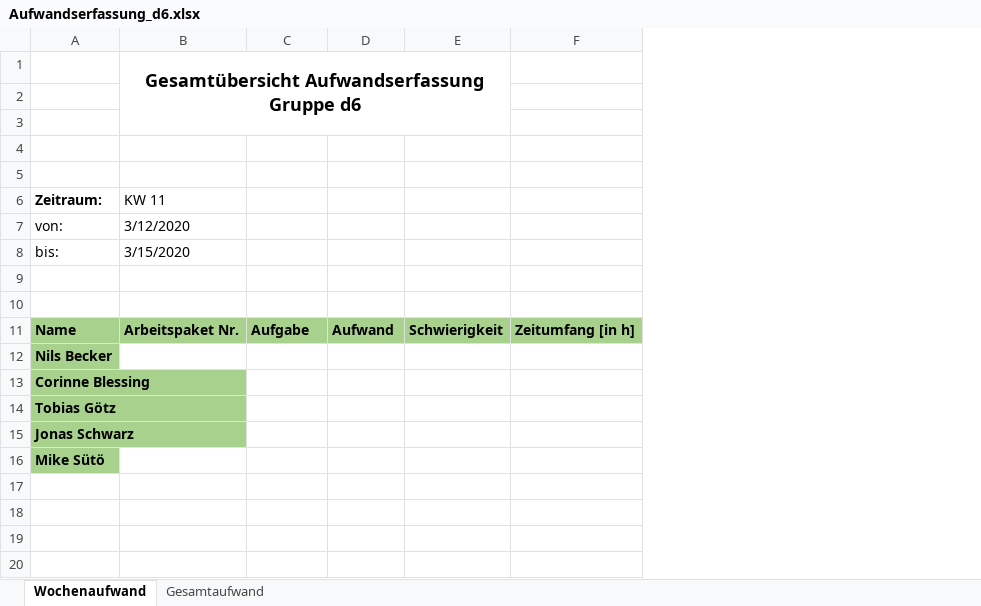
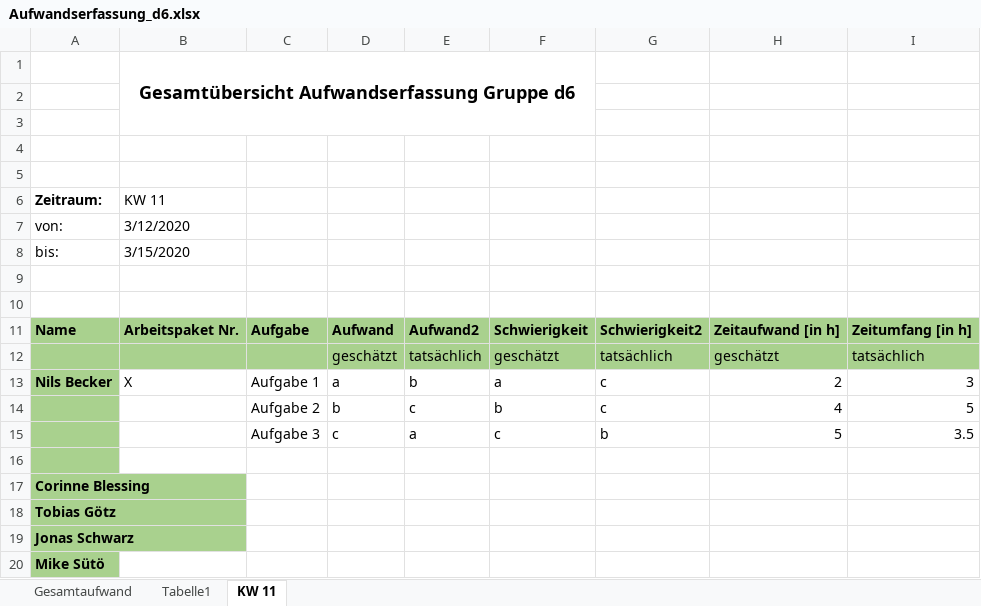
Before and after one commit to QtSwabianGirl/d6, an Excel workbook: doc/Aufwandserfassung_d6.xlsx, sheet KW 11, drawn as a sheet; values as stored, in another font and other column widths than the file's, no borders; table styles not drawn; addresses are those after the commit; the diff names each change by its address in the sheet, - before the commit and + after, or states it on an @@ line.

Commit message:
added explanation for computing values of Gesamtaufwand of project

```diff
--- a/doc/Aufwandserfassung_d6.xlsx (sheet KW 11)
+++ b/doc/Aufwandserfassung_d6.xlsx (sheet KW 11)
-sheet tab: Wochenaufwand
+sheet tab: KW 11
+sheet tab: Tabelle1
@@ sheet tab order changed: Gesamtaufwand | Tabelle1 | KW 11 @@
+column E, row 11: Aufwand2
+column G, row 11: Schwierigkeit2
+column H, row 11: Zeitaufwand [in h]
+row 12:  |  |  | geschätzt | tatsächlich | geschätzt | tatsächlich | geschätzt | tatsächlich
+row 13: Nils Becker | X | Aufgabe 1 | a | b | a | c | 2 | 3
+row 14:  |  | Aufgabe 2 | b | c | b | c | 4 | 5
+row 15:  |  | Aufgabe 3 | c | a | c | b | 5 | 3.5
-A16: Nils Becker
+A16: (empty)
```
